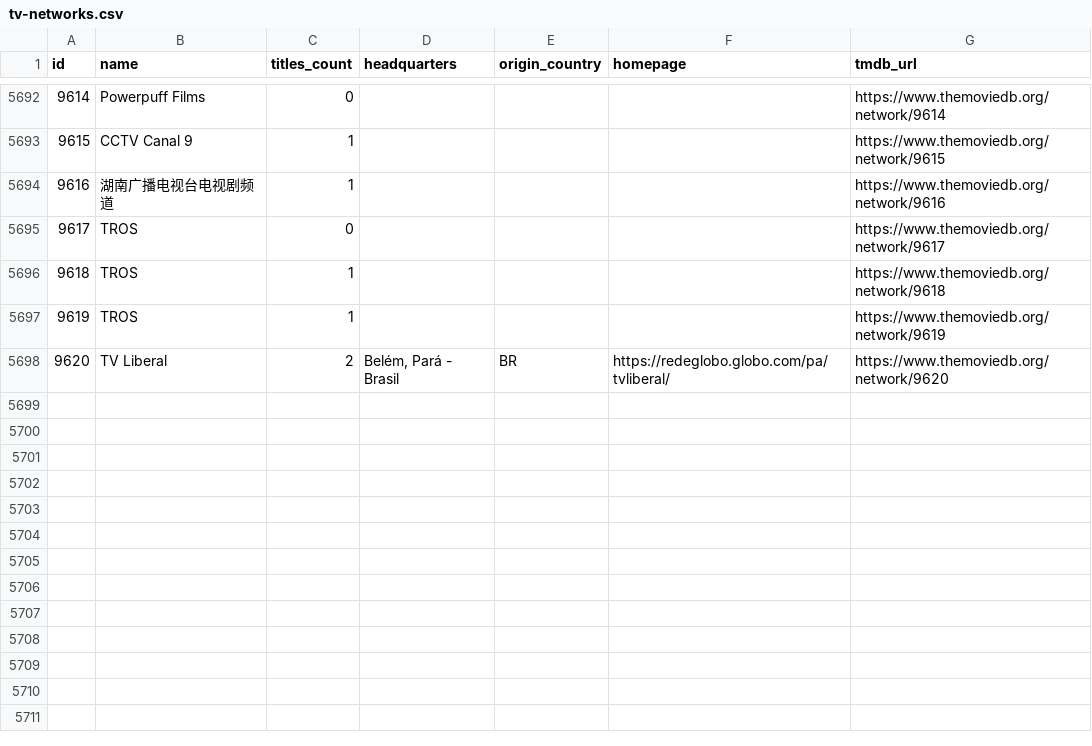
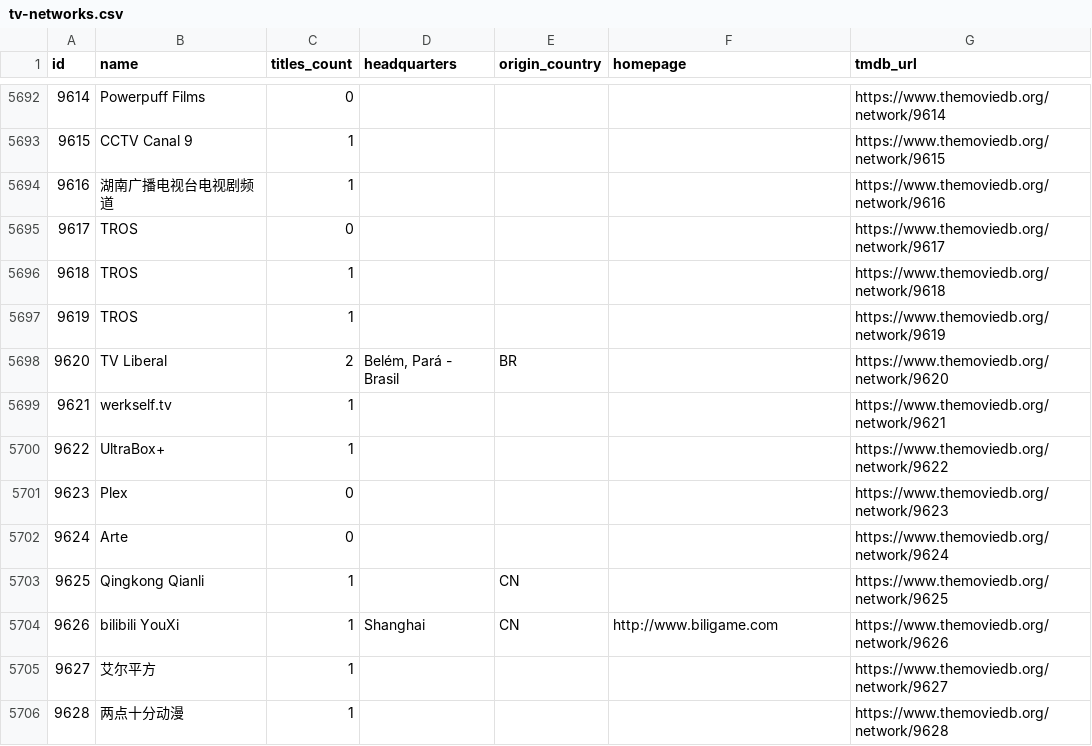
Before and after one commit to davecollections/tmdb-id-lookup, a CSV file: data/tv-networks.csv, drawn as a sheet; only a part is shown, gaps mark what is left out.

```diff
--- a/data/tv-networks.csv
+++ b/data/tv-networks.csv
@@ -5697,2 +5697,10 @@ id,name,titles_count,headquarters,origin_country,homepage,tmdb_url
 9619,TROS,1,,,,https://www.themoviedb.org/network/9619
-9620,TV Liberal,2,"Belém, Pará - Brasil",BR,https://redeglobo.globo.com/pa/tvliberal/,https://www.themoviedb.org/network/9620
+9620,TV Liberal,2,"Belém, Pará - Brasil",BR,,https://www.themoviedb.org/network/9620
+9621,werkself.tv,1,,,,https://www.themoviedb.org/network/9621
+9622,UltraBox+,1,,,,https://www.themoviedb.org/network/9622
+9623,Plex,0,,,,https://www.themoviedb.org/network/9623
+9624,Arte,0,,,,https://www.themoviedb.org/network/9624
+9625,Qingkong Qianli,1,,CN,,https://www.themoviedb.org/network/9625
+9626,bilibili YouXi,1,Shanghai,CN,http://www.biligame.com,https://www.themoviedb.org/network/9626
+9627,艾尔平方,1,,,,https://www.themoviedb.org/network/9627
+9628,两点十分动漫,1,,,,https://www.themoviedb.org/network/9628
```
Also changed, not shown: 3 other files.
